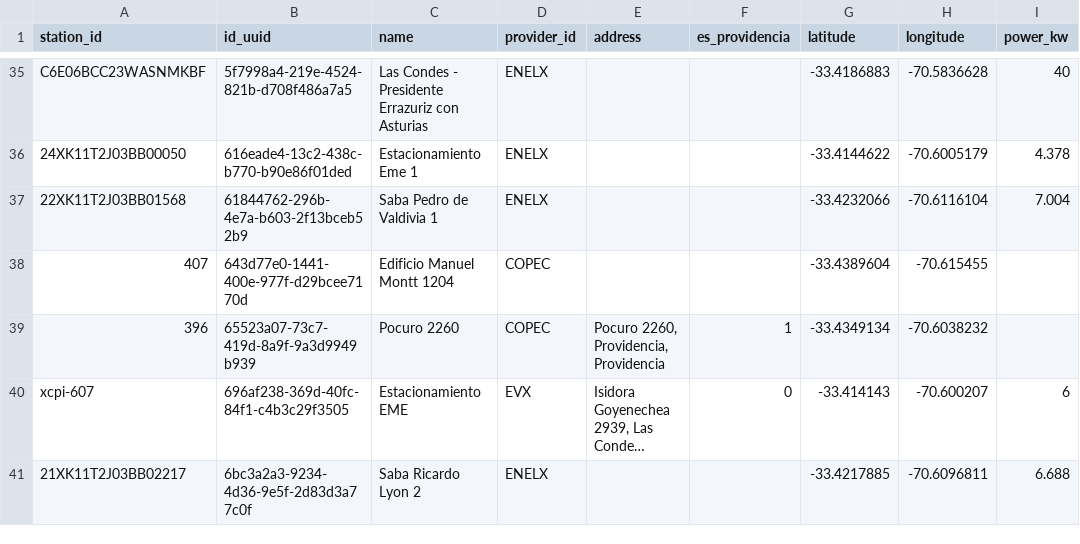
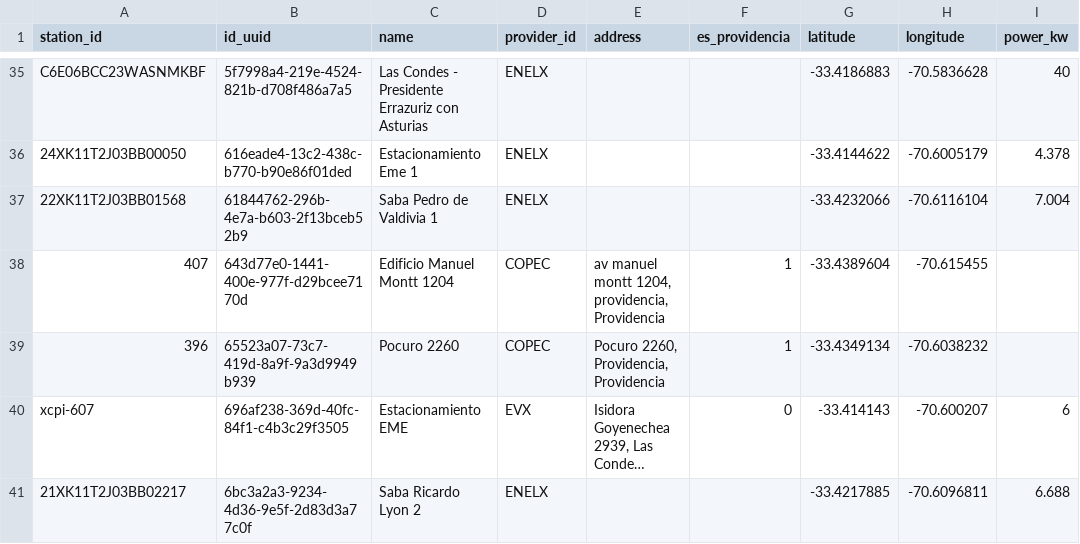
Before and after one commit to Arielmild/monitoreo-cargadores-providencia, a CSV file: datos/estaciones.csv, drawn as a sheet; only a part is shown, gaps mark what is left out; long unchanged cells end in …; the diff names each change by its address in the sheet, - before the commit and + after, or states it on an @@ line.

```diff
--- a/datos/estaciones.csv
+++ b/datos/estaciones.csv
-E38 (address): (empty)
+E38 (address): av manuel montt 1204, providencia, Providencia
-F38 (es_providencia): (empty)
+F38 (es_providencia): 1
```
Also changed, not shown: 3 other files.
